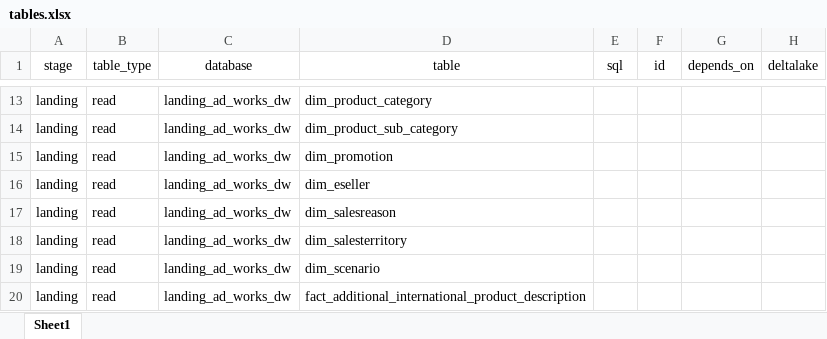
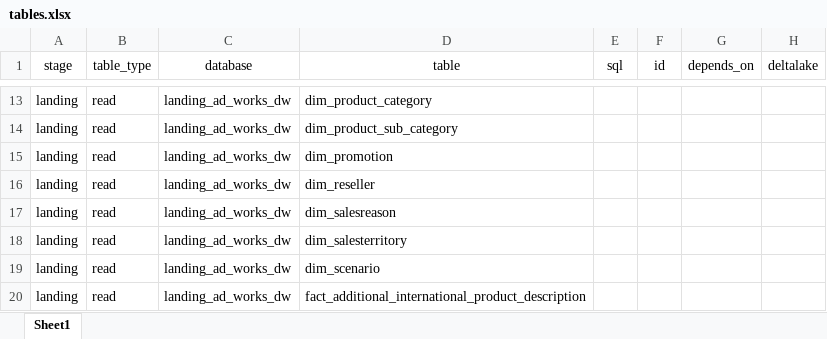
Before and after one commit to sibytes/databricks-patterns, an Excel workbook: ad_works_dw/pipelines/tables.xlsx, sheet Sheet1, drawn as a sheet; only a part is shown, gaps mark what is left out; values as stored, in another font and other column widths than the file's, no borders; the diff names each change by its address in the sheet, - before the commit and + after, or states it on an @@ line.

```diff
--- a/ad_works_dw/pipelines/tables.xlsx (sheet Sheet1)
+++ b/ad_works_dw/pipelines/tables.xlsx (sheet Sheet1)
-D16 (table): dim_eseller
+D16 (table): dim_reseller
```
Also changed, not shown: 1 other file.
